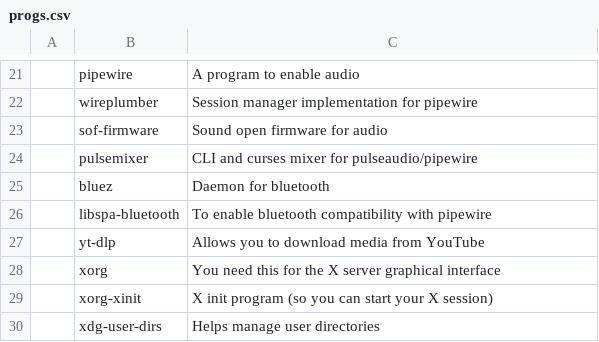
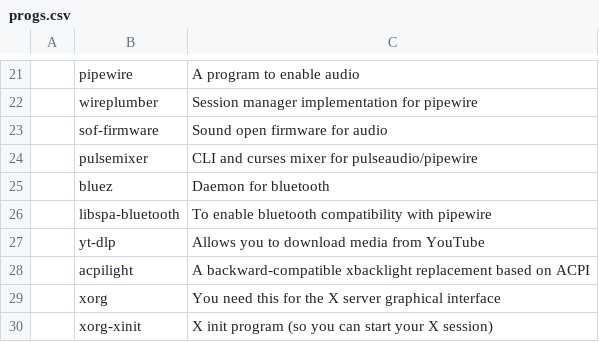
Before and after one commit to x1nigo/ArtOS, a CSV file: progs.csv, drawn as a sheet; only a part is shown, gaps mark what is left out; the shorter side is filled out with more unchanged rows; the diff names each change by its address in the sheet, - before the commit and + after, or states it on an @@ line.

Commit message:
added backlight compatibility

```diff
--- a/progs.csv
+++ b/progs.csv
+row 28:  | acpilight | A backward-compatible xbacklight replacement based on ACPI
```
